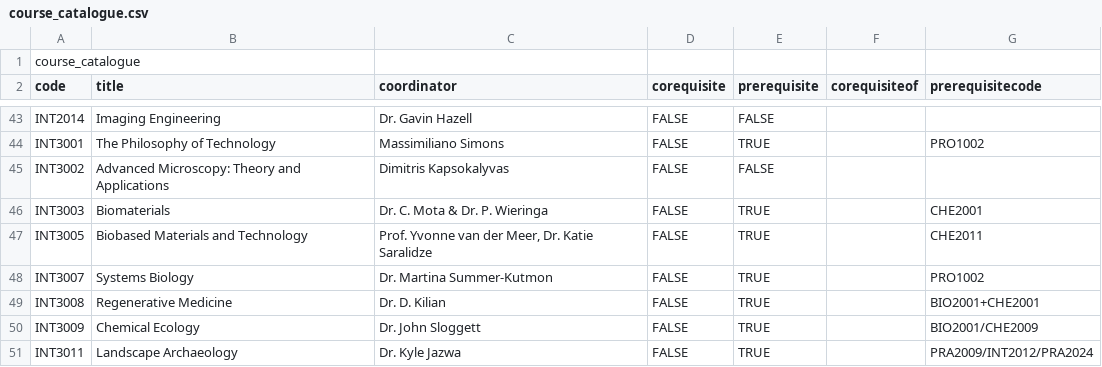
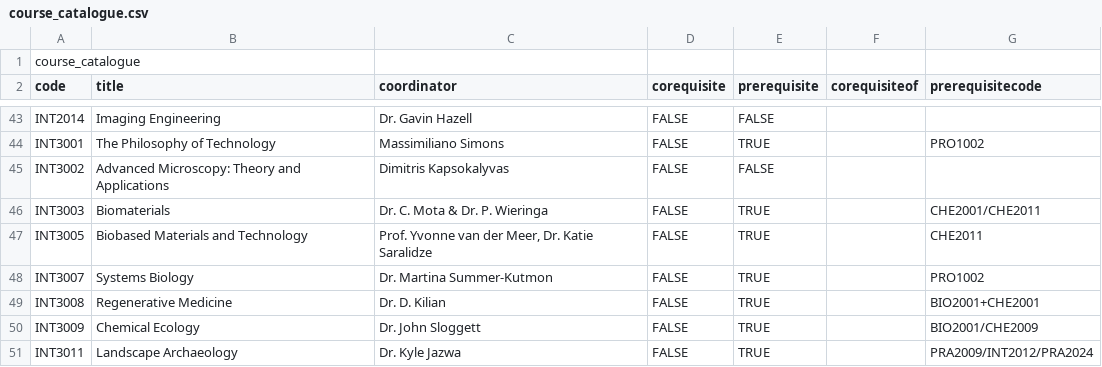
Before and after one commit to pchrista/msp-course-lab-selector, a CSV file: MSP Course Planner/data/course_catalogue.csv, drawn as a sheet; only a part is shown, gaps mark what is left out.

Commit message:
Modify prerequisites for INT3003 course
Updated prerequisites for the Biomaterials course.

```diff
--- a/MSP Course Planner/data/course_catalogue.csv
+++ b/MSP Course Planner/data/course_catalogue.csv
@@ -45,3 +45,3 @@ INT3001;The Philosophy of Technology;Massimiliano Simons;FALSE;TRUE;;PRO1002
 INT3002;Advanced Microscopy: Theory and Applications;Dimitris Kapsokalyvas;FALSE;FALSE;;
-INT3003;Biomaterials;Dr. C. Mota & Dr. P. Wieringa;FALSE;TRUE;;CHE2001
+INT3003;Biomaterials;Dr. C. Mota & Dr. P. Wieringa;FALSE;TRUE;;CHE2001/CHE2011
 INT3005;Biobased Materials and Technology;Prof. Yvonne van der Meer, Dr. Katie Saralidze;FALSE;TRUE;;CHE2011
```
